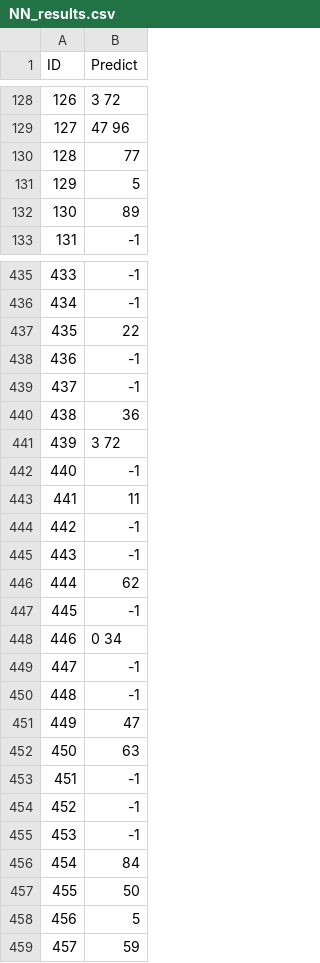
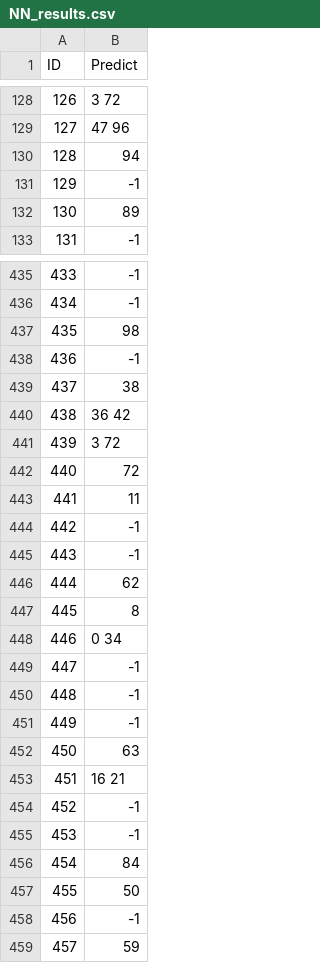
Before and after one commit to cenxi-si/COMP90051_Project2_Group9, a CSV file: NN_results.csv, drawn as a sheet; only a part is shown, gaps mark what is left out; the diff covers the shown part only.

```diff
--- a/NN_results.csv
+++ b/NN_results.csv
@@ -129,4 +129,4 @@ ID,Predict
 127,47 96
-128,77
-129,5
+128,94
+129,-1
 130,89
@@ -436,8 +436,8 @@ ID,Predict
 434,-1
-435,22
+435,98
 436,-1
-437,-1
-438,36
+437,38
+438,36 42
 439,3 72
-440,-1
+440,72
 441,11
@@ -446,3 +446,3 @@ ID,Predict
 444,62
-445,-1
+445,8
 446,0 34
@@ -450,5 +450,5 @@ ID,Predict
 448,-1
-449,47
+449,-1
 450,63
-451,-1
+451,16 21
 452,-1
@@ -457,3 +457,3 @@ ID,Predict
 455,50
-456,5
+456,-1
 457,59
```
Also changed, not shown: 118 edited cells elsewhere in this file.
